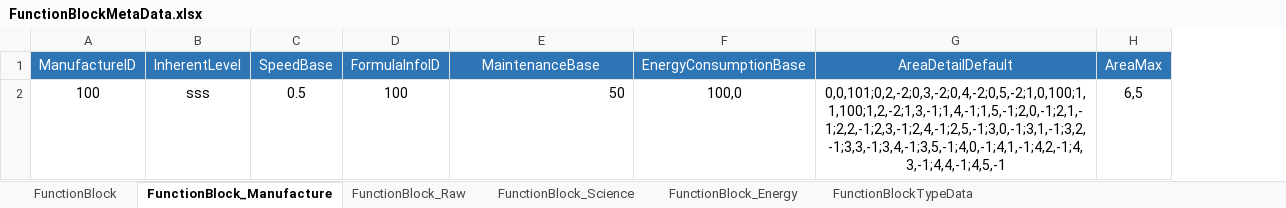
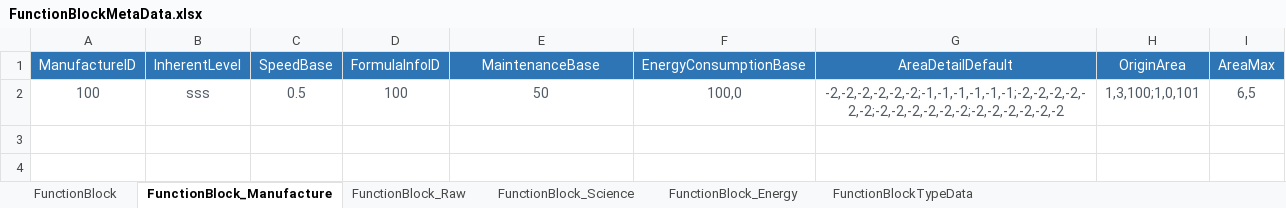
Before and after one commit to EpicProj/RPG, an Excel workbook: GameMaster/RPGTale/Data/Data_Excel/FunctionBlockMetaData.xlsx, sheet FunctionBlock_Manufacture, drawn as a sheet; values as stored, in another font and other column widths than the file's, no borders; addresses are those after the commit; the diff names each change by its address in the sheet, - before the commit and + after, or states it on an @@ line.

```diff
--- a/GameMaster/RPGTale/Data/Data_Excel/FunctionBlockMetaData.xlsx (sheet FunctionBlock_Manufacture)
+++ b/GameMaster/RPGTale/Data/Data_Excel/FunctionBlockMetaData.xlsx (sheet FunctionBlock_Manufacture)
+column H (OriginArea), row 2: 1,3,100;1,0,101
-A2:G2 text colour: black
+A2:G2 text colour: #505B66
-E2 alignment: right
+E2 alignment: center
-G2 (AreaDetailDefault): 0,0,101;0,2,-2;0,3,-2;0,4,-2;0,5,-2;1,0,100;1,1,100;1,2,-2;1,3,-1;1,4,-1;1,5,-1;2,0,-1;2,1,-1;2,2,-1;2,3,-1;2,4,-1;2,5,-1;3,0,-1;3,1,-1;3,2,-1;3,3,-1;3,4,-1;3,5,-1;4,0,-1;4,1,-1;4,2,-1;4,3,-1;4,4,-1;4,5,-1
+G2 (AreaDetailDefault): -2,-2,-2,-2,-2,-2;-1,-1,-1,-1,-1,-1;-2,-2,-2,-2,-2,-2;-2,-2,-2,-2,-2,-2;-2,-2,-2,-2,-2,-2
-I2 text colour: black
+I2 text colour: #505B66
```
Also changed, not shown: sheet FunctionBlock_Energy, sheet FunctionBlock_Raw, sheet FunctionBlock, sheet FunctionBlock_Science, sheet FunctionBlockTypeData, GameMaster/RPGTale/Data/Data_Excel/DistrictMetaData.xlsx, 14 other files.
